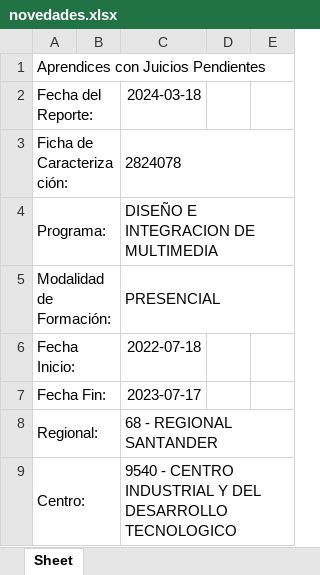
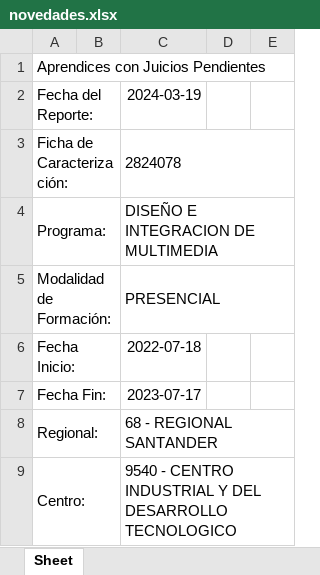
Before and after one commit to JohnMejiaDuran/seguimiento_productiva, an Excel workbook: novedades.xlsx, sheet Sheet, drawn as a sheet; only a part is shown; values as stored, in another font and other column widths than the file's, no borders; the diff names each change by its address in the sheet, - before the commit and + after, or states it on an @@ line.

```diff
--- a/novedades.xlsx (sheet Sheet)
+++ b/novedades.xlsx (sheet Sheet)
-C2: 2024-03-18
+C2: 2024-03-19
```
Also changed, not shown: juicios_pendientes.xlsx, 2 other files.
